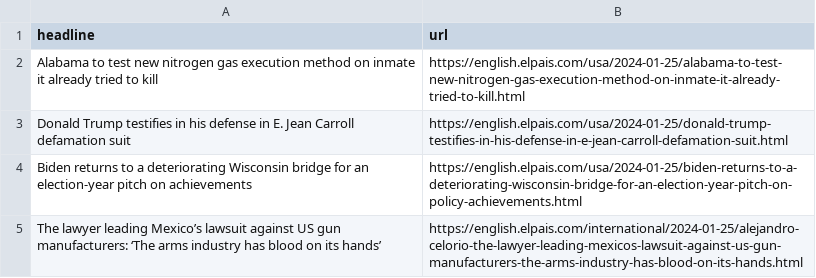
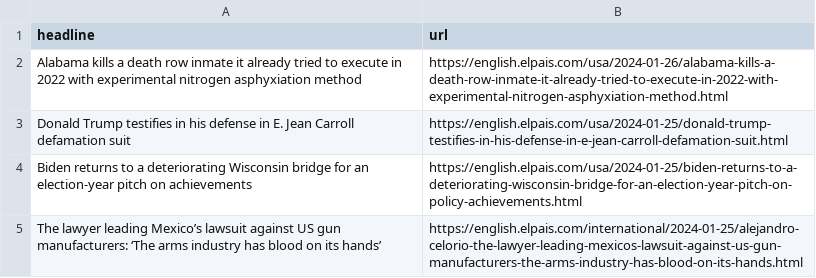
Before and after one commit to dlaiu/headlines-scraper, a CSV file: headlines.csv, drawn as a sheet; only a part is shown; removed rows and columns are numbered as before the commit, all else as after; the diff names each change by its address in the sheet, - before the commit and + after, or states it on an @@ line.

```diff
--- a/headlines.csv
+++ b/headlines.csv
-row 2: Alabama to test new nitrogen gas execution method on inmate it already tried to kill | https://english.elpais.com/usa/2024-01-25/alabama-to-test-new-nitrogen-gas-execution-method-on-inmate-it-already-tried-to-kill.html
+row 2: Alabama kills a death row inmate it already tried to execute in 2022 with experimental nitrogen asphyxiation method | https://english.elpais.com/usa/2024-01-26/alabama-kills-a-death-row-inmate-it-already-tried-to-execute-in-2022-with-experimental-nitrogen-asphyxiation-method.html
```
